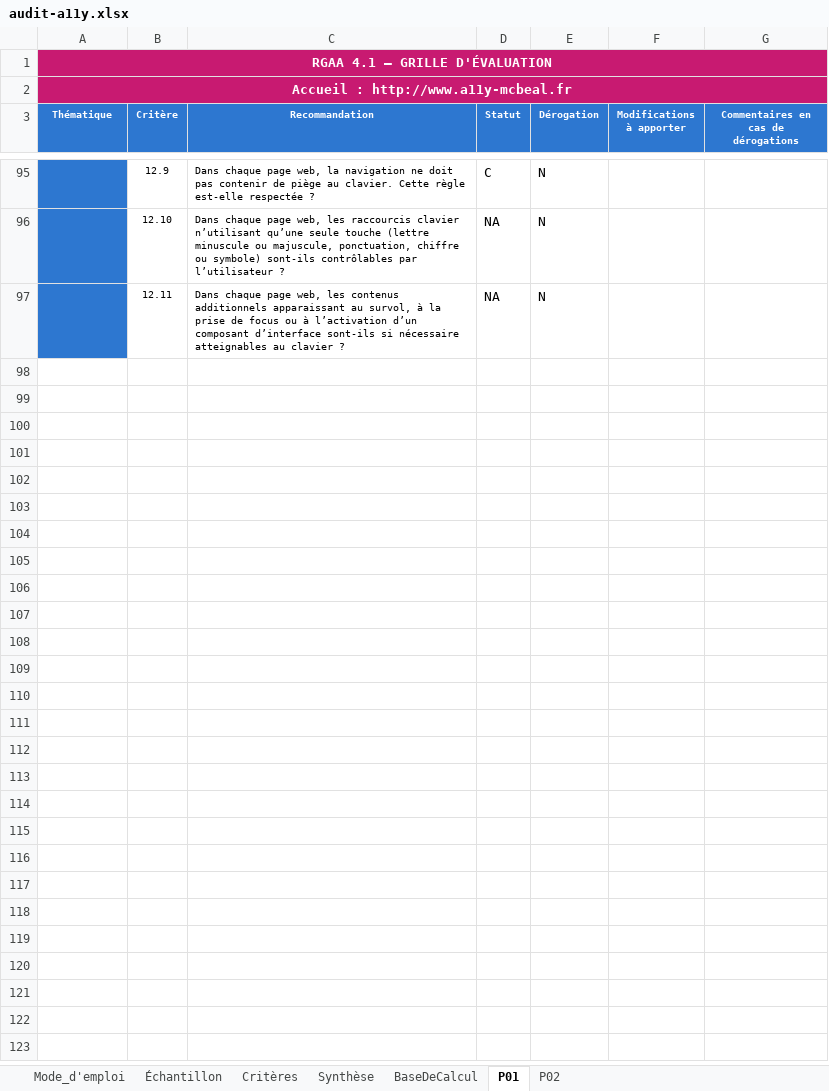
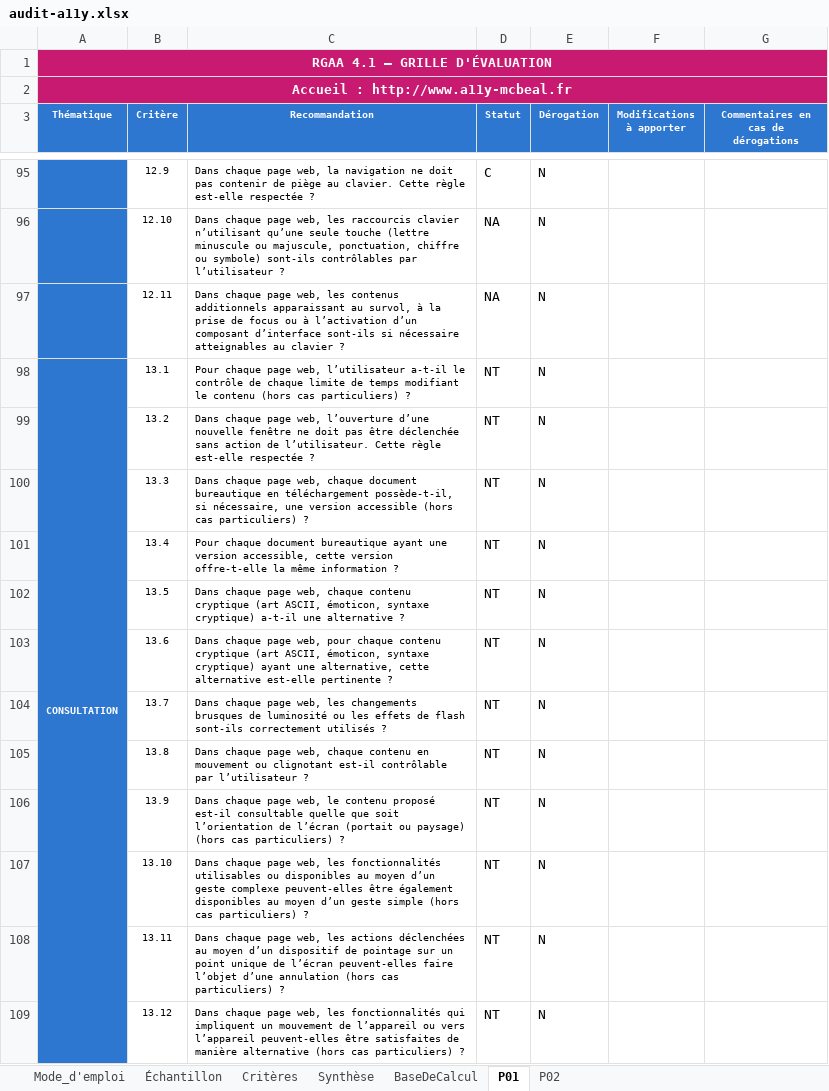
Before and after one commit to jlsgrand/a11y-mcbeal, an Excel workbook: audit-a11y.xlsx, sheet P01, drawn as a sheet; only a part is shown, gaps mark what is left out; values as stored, in another font and other column widths than the file's, no borders; conditional formats not drawn; the diff covers the shown part only; the diff names each change by its address in the sheet, - before the commit and + after, or states it on an @@ line.

Commit message:
Jour2 : CSS, formulaire, contenus

```diff
--- a/audit-a11y.xlsx (sheet P01)
+++ b/audit-a11y.xlsx (sheet P01)
@@ row 98 unhidden: CONSULTATION | 13.1 | Pour chaque page web, l’utilisateur a-t-il le contrôle de chaque limite de temps modifiant le contenu (hors cas particuliers) ? | NT | N @@
@@ row 99 unhidden:  | 13.2 | Dans chaque page web, l’ouverture d’une nouvelle fenêtre ne doit pas être déclenchée sans action de l’utilisateur. Cette règle est-elle respectée ? | NT | N @@
@@ row 100 unhidden:  | 13.3 | Dans chaque page web, chaque document bureautique en téléchargement possède-t-il, si nécessaire, une version accessible (hors cas particuliers) ? | NT | N @@
@@ row 101 unhidden:  | 13.4 | Pour chaque document bureautique ayant une version accessible, cette version offre-t-elle la même information ? | NT | N @@
@@ row 102 unhidden:  | 13.5 | Dans chaque page web, chaque contenu cryptique (art ASCII, émoticon, syntaxe cryptique) a-t-il une alternative ? | NT | N @@
@@ row 103 unhidden:  | 13.6 | Dans chaque page web, pour chaque contenu cryptique (art ASCII, émoticon, syntaxe cryptique) ayant une alternative, cette alternative est-elle pertinente ? | NT | N @@
@@ row 104 unhidden:  | 13.7 | Dans chaque page web, les changements brusques de luminosité ou les effets de flash sont-ils correctement utilisés ? | NT | N @@
@@ row 105 unhidden:  | 13.8 | Dans chaque page web, chaque contenu en mouvement ou clignotant est-il contrôlable par l’utilisateur ? | NT | N @@
@@ row 106 unhidden:  | 13.9 | Dans chaque page web, le contenu proposé est-il consultable quelle que soit l’orientation de l’écran (portait ou paysage) (hors cas particuliers) ? | NT | N @@
@@ row 107 unhidden:  | 13.10 | Dans chaque page web, les fonctionnalités utilisables ou disponibles au moyen d’un geste complexe peuvent-elles être également disponibles au moyen d’un geste simple (hors cas particuliers) ? | NT | N @@
@@ row 108 unhidden:  | 13.11 | Dans chaque page web, les actions déclenchées au moyen d’un dispositif de pointage sur un point unique de l’écran peuvent-elles faire l’objet d’une annulation (hors cas particuliers) ? | NT | N @@
@@ row 109 unhidden:  | 13.12 | Dans chaque page web, les fonctionnalités qui impliquent un mouvement de l’appareil ou vers l’appareil peuvent-elles être satisfaites de manière alternative (hors cas particuliers) ? | NT | N @@
```
Also changed, not shown: 45 added rows and 36 hidden or unhidden rows elsewhere in this sheet, sheet BaseDeCalcul, sheet Synthèse, hidden cells, 10 other files.
